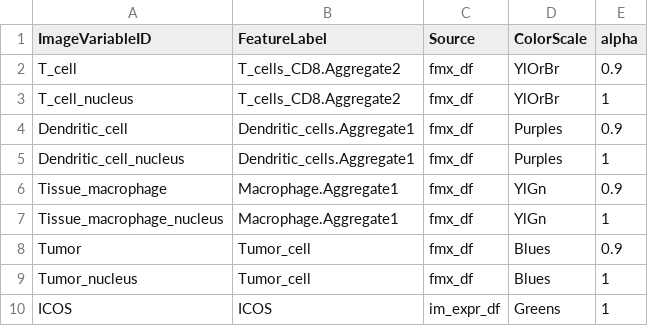
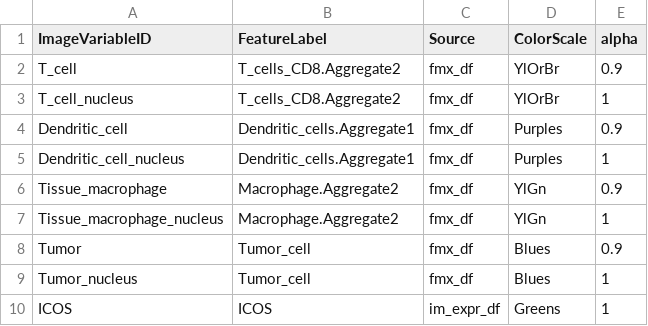
Before and after one commit to CRI-iAtlas/shiny-iatlas, a TSV file: data/cell_image_id_annotations.tsv, drawn as a sheet; only a part is shown.

```diff
--- a/data/cell_image_id_annotations.tsv
+++ b/data/cell_image_id_annotations.tsv
@@ -5,4 +5,4 @@ Dendritic_cell	Dendritic_cells.Aggregate1	fmx_df	Purples	0.9
 Dendritic_cell_nucleus	Dendritic_cells.Aggregate1	fmx_df	Purples	1
-Tissue_macrophage	Macrophage.Aggregate1	fmx_df	YlGn	0.9
-Tissue_macrophage_nucleus	Macrophage.Aggregate1	fmx_df	YlGn	1
+Tissue_macrophage	Macrophage.Aggregate2	fmx_df	YlGn	0.9
+Tissue_macrophage_nucleus	Macrophage.Aggregate2	fmx_df	YlGn	1
 Tumor	Tumor_cell	fmx_df	Blues	0.9
```
Also changed, not shown: data/network/nodes_position.csv, 3 other files.
